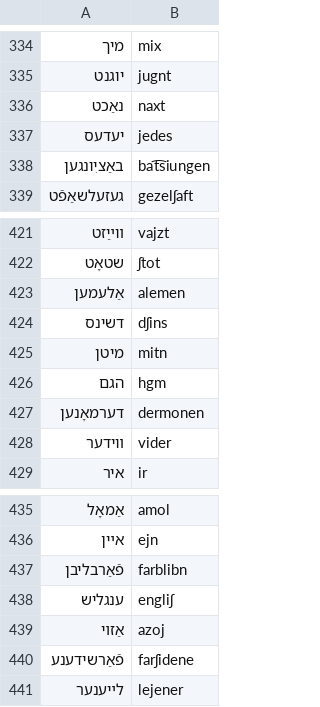
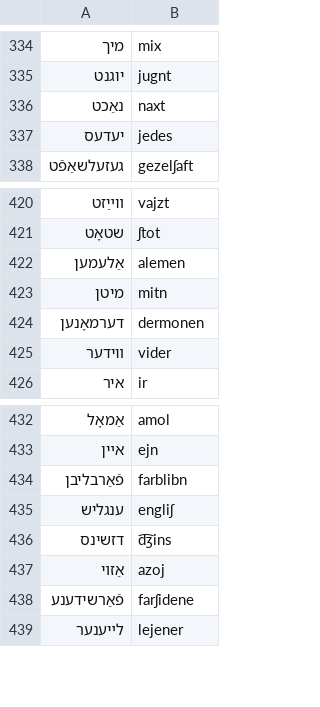
Before and after one commit to oyd11/alphabets, a CSV file: lang/yiddish/xlit_out.csv, drawn as a sheet; only a part is shown, gaps mark what is left out; removed rows and columns are numbered as before the commit, all else as after; the diff names each change by its address in the sheet, - before the commit and + after, or states it on an @@ line.

Commit message:
fix data

```diff
--- a/lang/yiddish/xlit_out.csv
+++ b/lang/yiddish/xlit_out.csv
-row 338: באַציִונגען | bat͡siungen
-row 424: דשינס | dʃins
-row 426: הגם | hgm
+row 436: דזשינס | d͡ʒins
```
Also changed, not shown: 3 other files.
